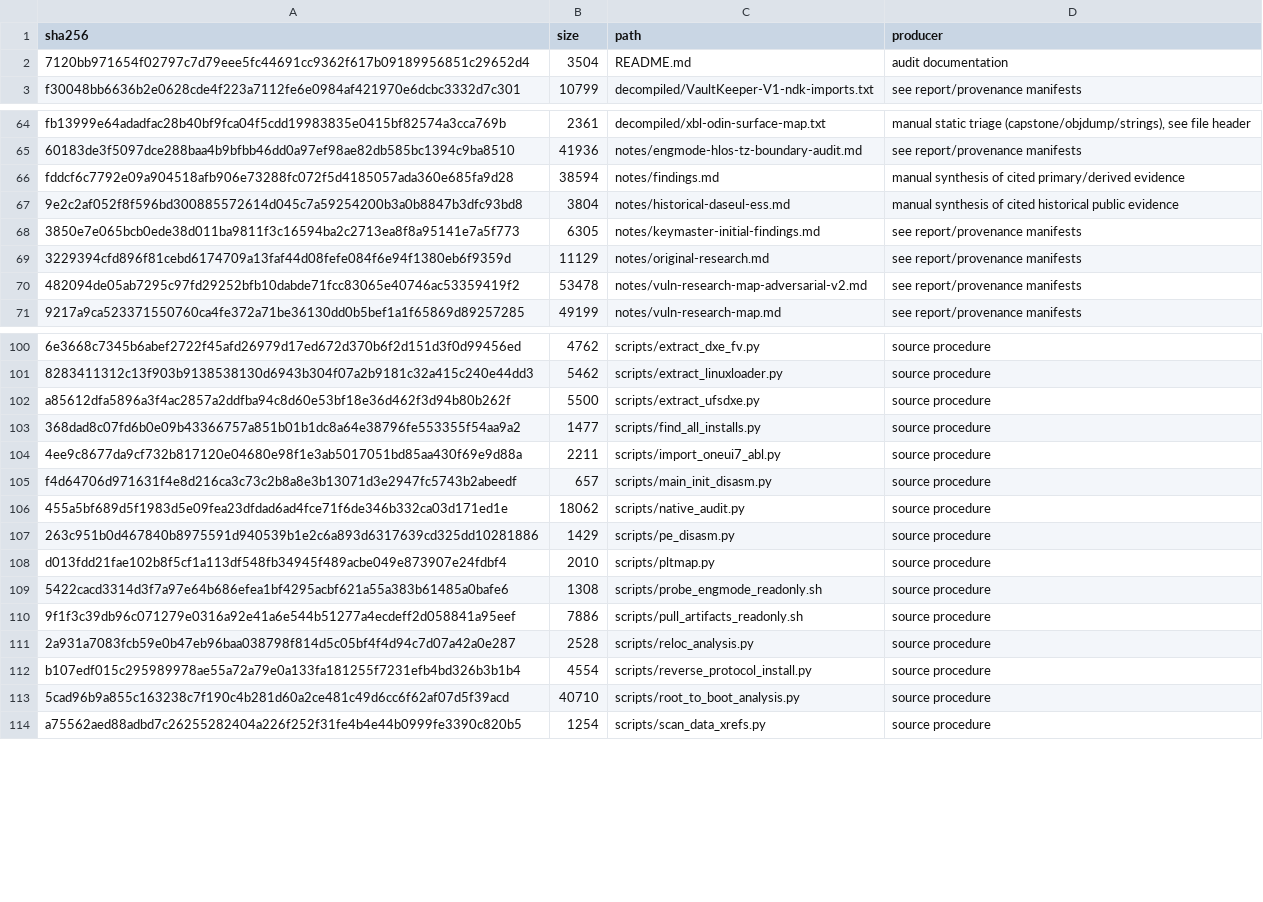
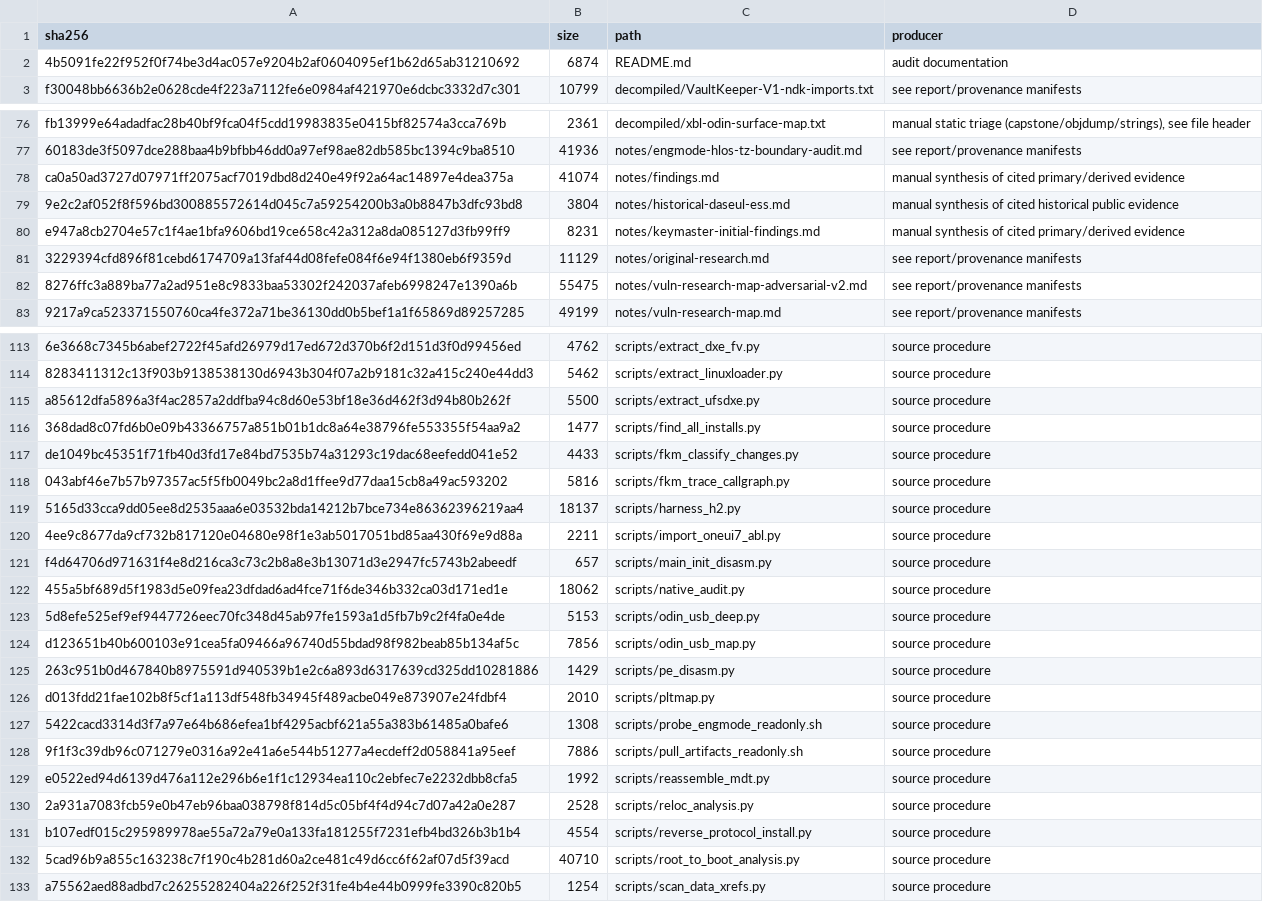
Before and after one commit to keyarr/oems24-audit, a TSV file: manifests/derived-evidence.tsv, drawn as a sheet; only a part is shown, gaps mark what is left out; the diff covers the shown part only.

Commit message:
fkm CVE-2026-21046 diff finally landed. six-stub idea was wrong, real change is 0x23ac plus the validator limit. evidence file has the bytes, issue #1 has the retraction

```diff
--- a/manifests/derived-evidence.tsv
+++ b/manifests/derived-evidence.tsv
@@ -1,3 +1,3 @@
 sha256	size	path	producer
-7120bb971654f02797c7d79eee5fc44691cc9362f617b09189956851c29652d4	3504	README.md	audit documentation
+4b5091fe22f952f0f74be3d4ac057e9204b2af0604095ef1b62d65ab31210692	6874	README.md	audit documentation
 f30048bb6636b2e0628cde4f223a7112fe6e0984af421970e6dcbc3332d7c301	10799	decompiled/VaultKeeper-V1-ndk-imports.txt	see report/provenance manifests
@@ -65,7 +77,7 @@ fb13999e64adadfac28b40bf9fca04f5cdd19983835e0415bf82574a3cca769b	2361	decompiled
 60183de3f5097dce288baa4b9bfbb46dd0a97ef98ae82db585bc1394c9ba8510	41936	notes/engmode-hlos-tz-boundary-audit.md	see report/provenance manifests
-fddcf6c7792e09a904518afb906e73288fc072f5d4185057ada360e685fa9d28	38594	notes/findings.md	manual synthesis of cited primary/derived evidence
+ca0a50ad3727d07971ff2075acf7019dbd8d240e49f92a64ac14897e4dea375a	41074	notes/findings.md	manual synthesis of cited primary/derived evidence
 9e2c2af052f8f596bd300885572614d045c7a59254200b3a0b8847b3dfc93bd8	3804	notes/historical-daseul-ess.md	manual synthesis of cited historical public evidence
-3850e7e065bcb0ede38d011ba9811f3c16594ba2c2713ea8f8a95141e7a5f773	6305	notes/keymaster-initial-findings.md	see report/provenance manifests
+e947a8cb2704e57c1f4ae1bfa9606bd19ce658c42a312a8da085127d3fb99ff9	8231	notes/keymaster-initial-findings.md	manual synthesis of cited primary/derived evidence
 3229394cfd896f81cebd6174709a13faf44d08fefe084f6e94f1380eb6f9359d	11129	notes/original-research.md	see report/provenance manifests
-482094de05ab7295c97fd29252bfb10dabde71fcc83065e40746ac53359419f2	53478	notes/vuln-research-map-adversarial-v2.md	see report/provenance manifests
+8276ffc3a889ba77a2ad951e8c9833baa53302f242037afeb6998247e1390a6b	55475	notes/vuln-research-map-adversarial-v2.md	see report/provenance manifests
 9217a9ca523371550760ca4fe372a71be36130dd0b5bef1a1f65869d89257285	49199	notes/vuln-research-map.md	see report/provenance manifests
@@ -103,2 +116,5 @@ a85612dfa5896a3f4ac2857a2ddfba94c8d60e53bf18e36d462f3d94b80b262f	5500	scripts/ex
 368dad8c07fd6b0e09b43366757a851b01b1dc8a64e38796fe553355f54aa9a2	1477	scripts/find_all_installs.py	source procedure
+de1049bc45351f71fb40d3fd17e84bd7535b74a31293c19dac68eefedd041e52	4433	scripts/fkm_classify_changes.py	source procedure
+043abf46e7b57b97357ac5f5fb0049bc2a8d1ffee9d77daa15cb8a49ac593202	5816	scripts/fkm_trace_callgraph.py	source procedure
+5165d33cca9dd05ee8d2535aaa6e03532bda14212b7bce734e86362396219aa4	18137	scripts/harness_h2.py	source procedure
 4ee9c8677da9cf732b817120e04680e98f1e3ab5017051bd85aa430f69e9d88a	2211	scripts/import_oneui7_abl.py	source procedure
@@ -106,2 +122,4 @@ f4d64706d971631f4e8d216ca3c73c2b8a8e3b13071d3e2947fc5743b2abeedf	657	scripts/mai
 455a5bf689d5f1983d5e09fea23dfdad6ad4fce71f6de346b332ca03d171ed1e	18062	scripts/native_audit.py	source procedure
+5d8efe525ef9ef9447726eec70fc348d45ab97fe1593a1d5fb7b9c2f4fa0e4de	5153	scripts/odin_usb_deep.py	source procedure
+d123651b40b600103e91cea5fa09466a96740d55bdad98f982beab85b134af5c	7856	scripts/odin_usb_map.py	source procedure
 263c951b0d467840b8975591d940539b1e2c6a893d6317639cd325dd10281886	1429	scripts/pe_disasm.py	source procedure
@@ -110,2 +128,3 @@ d013fdd21fae102b8f5cf1a113df548fb34945f489acbe049e873907e24fdbf4	2010	scripts/pl
 9f1f3c39db96c071279e0316a92e41a6e544b51277a4ecdeff2d058841a95eef	7886	scripts/pull_artifacts_readonly.sh	source procedure
+e0522ed94d6139d476a112e296b6e1f1c12934ea110c2ebfec7e2232dbb8cfa5	1992	scripts/reassemble_mdt.py	source procedure
 2a931a7083fcb59e0b47eb96baa038798f814d5c05bf4f4d94c7d07a42a0e287	2528	scripts/reloc_analysis.py	source procedure
```
Also changed, not shown: 13 added rows and 2 edited cells elsewhere in this file, 8 other files.
